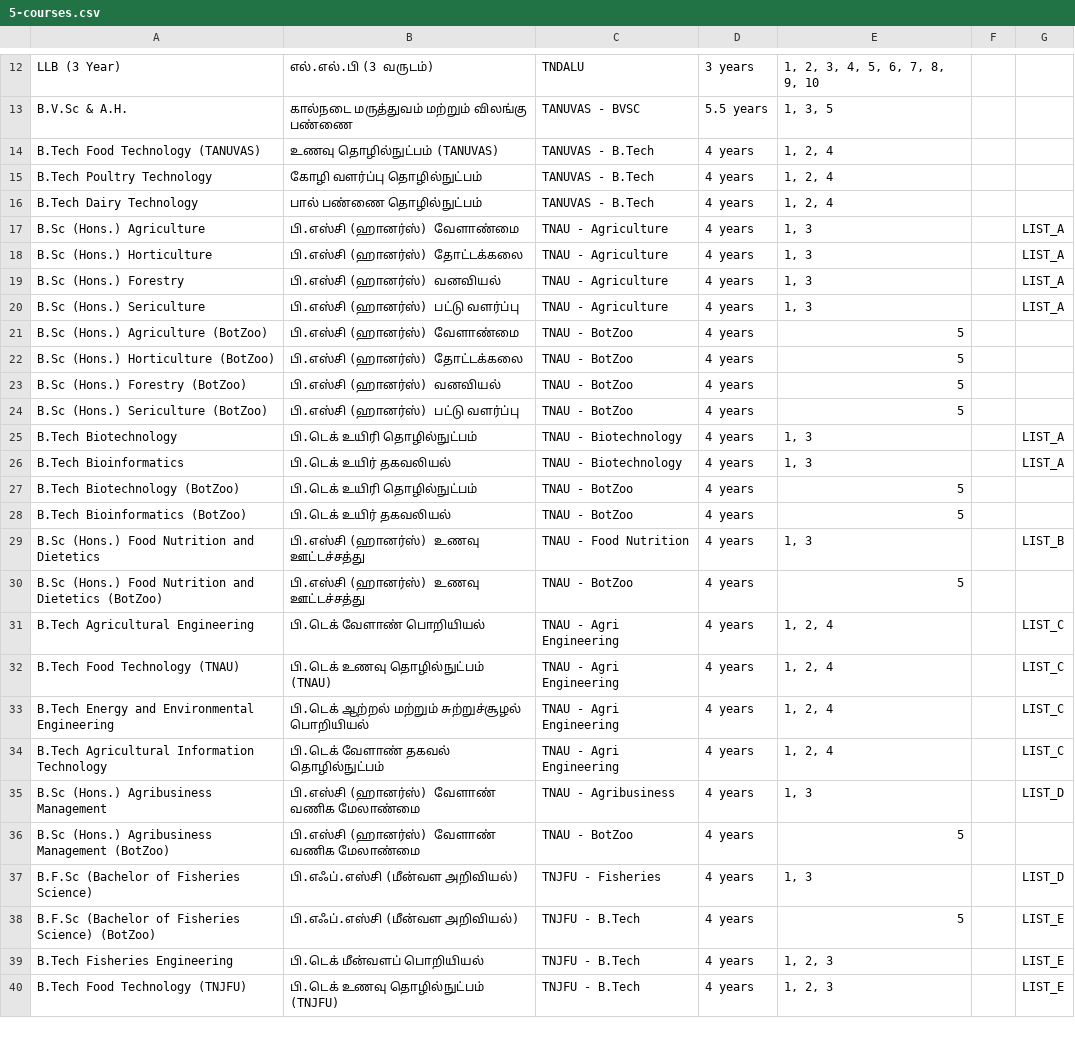
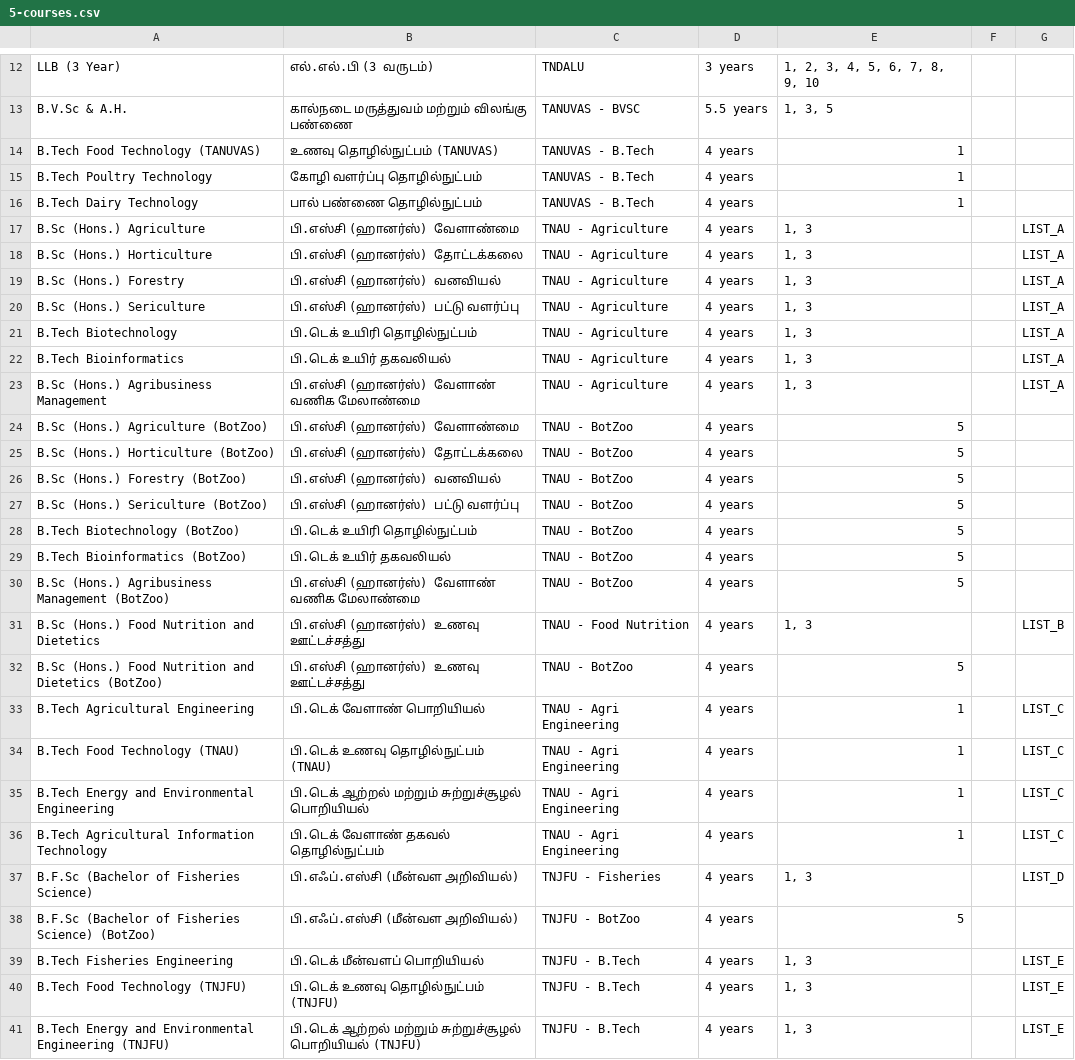
Before and after one commit to wnr-group/educaption, a CSV file: scripts/airtable-import/5-courses.csv, drawn as a sheet; only a part is shown, gaps mark what is left out; the diff covers the shown part only.

Commit message:
fix: complete PDF verification of all formulas and courses
Verified against formula.pdf:

Admission Bodies (15 total):
- TNEA: M + P/2 + C/2
- TNDALU: (S3 + S4 + S5 + S6) / 4
- TANUVAS - BVSC: B + P/2 + C/2
- TANUVAS - B.Tech: B/2 + P/2 + C/2 + M/2
- TNAU - Agriculture: B/2 + P/2 + C/2 + LIST_A/2
- TNAU - Food Nutrition: B/2 + P/2 + C/2 + LIST_B/2
- TNAU - Agri Engineering: B/2 + P/2 + C/2 + LIST_C/2
- TNAU - BotZoo: P/2 + C/2 + BOT/2 + ZOO/2
- TNJFU - Fisheries: B/2 + P/2 + C/2 + LIST_D/2
- TNJFU - B.Tech: B/2 + P/2 + C/2 + LIST_E/2
- TNJFU - BotZoo: P/2 + C/2 + BOT/2 + ZOO/2
- TNJFU - B.Voc: AVG
- TN Paramedical - Bio: B + P/2 + C/2
- TN Paramedical - BotZoo: P/2 + C/2 + BOT/2 + ZOO/2
- TN Paramedical - Maths: M + P/2 + C/2

Fixes:
- Added TNJFU - BotZoo for B.Tech courses (was missing)
- Added B.Sc Cardio-Pulmonary Perfusion Technology (was missing)
- Added B.Voc Industrial Fishing Technology (was missing)
- Fixed TANUVAS B.Tech eligible groups (only Group 1 has M+B)
- Fixed TNAU Agri Engineering eligible groups (only Group 1 has B+LIST_C)
- Fixed course names to match PDF exactly
- All courses properly duplicated for Bio/BotZoo/Maths variants

```diff
--- a/scripts/airtable-import/5-courses.csv
+++ b/scripts/airtable-import/5-courses.csv
@@ -13,5 +13,5 @@ LLB (3 Year),எல்.எல்.பி (3 வருடம்),TNDALU,3 years,"1
 B.V.Sc & A.H.,கால்நடை மருத்துவம் மற்றும் விலங்கு பண்ணை,TANUVAS - BVSC,5.5 years,"1, 3, 5",,
-B.Tech Food Technology (TANUVAS),உணவு தொழில்நுட்பம் (TANUVAS),TANUVAS - B.Tech,4 years,"1, 2, 4",,
-B.Tech Poultry Technology,கோழி வளர்ப்பு தொழில்நுட்பம்,TANUVAS - B.Tech,4 years,"1, 2, 4",,
-B.Tech Dairy Technology,பால் பண்ணை தொழில்நுட்பம்,TANUVAS - B.Tech,4 years,"1, 2, 4",,
+B.Tech Food Technology (TANUVAS),உணவு தொழில்நுட்பம் (TANUVAS),TANUVAS - B.Tech,4 years,"1",,
+B.Tech Poultry Technology,கோழி வளர்ப்பு தொழில்நுட்பம்,TANUVAS - B.Tech,4 years,"1",,
+B.Tech Dairy Technology,பால் பண்ணை தொழில்நுட்பம்,TANUVAS - B.Tech,4 years,"1",,
 B.Sc (Hons.) Agriculture,பி.எஸ்சி (ஹானர்ஸ்) வேளாண்மை,TNAU - Agriculture,4 years,"1, 3",,LIST_A
@@ -20,2 +20,5 @@ B.Sc (Hons.) Forestry,பி.எஸ்சி (ஹானர்ஸ்) வனவ
 B.Sc (Hons.) Sericulture,பி.எஸ்சி (ஹானர்ஸ்) பட்டு வளர்ப்பு,TNAU - Agriculture,4 years,"1, 3",,LIST_A
+B.Tech Biotechnology,பி.டெக் உயிரி தொழில்நுட்பம்,TNAU - Agriculture,4 years,"1, 3",,LIST_A
+B.Tech Bioinformatics,பி.டெக் உயிர் தகவலியல்,TNAU - Agriculture,4 years,"1, 3",,LIST_A
+B.Sc (Hons.) Agribusiness Management,பி.எஸ்சி (ஹானர்ஸ்) வேளாண் வணிக மேலாண்மை,TNAU - Agriculture,4 years,"1, 3",,LIST_A
 B.Sc (Hons.) Agriculture (BotZoo),பி.எஸ்சி (ஹானர்ஸ்) வேளாண்மை,TNAU - BotZoo,4 years,"5",,
@@ -24,17 +27,15 @@ B.Sc (Hons.) Forestry (BotZoo),பி.எஸ்சி (ஹானர்ஸ்)
 B.Sc (Hons.) Sericulture (BotZoo),பி.எஸ்சி (ஹானர்ஸ்) பட்டு வளர்ப்பு,TNAU - BotZoo,4 years,"5",,
-B.Tech Biotechnology,பி.டெக் உயிரி தொழில்நுட்பம்,TNAU - Biotechnology,4 years,"1, 3",,LIST_A
-B.Tech Bioinformatics,பி.டெக் உயிர் தகவலியல்,TNAU - Biotechnology,4 years,"1, 3",,LIST_A
 B.Tech Biotechnology (BotZoo),பி.டெக் உயிரி தொழில்நுட்பம்,TNAU - BotZoo,4 years,"5",,
 B.Tech Bioinformatics (BotZoo),பி.டெக் உயிர் தகவலியல்,TNAU - BotZoo,4 years,"5",,
+B.Sc (Hons.) Agribusiness Management (BotZoo),பி.எஸ்சி (ஹானர்ஸ்) வேளாண் வணிக மேலாண்மை,TNAU - BotZoo,4 years,"5",,
 B.Sc (Hons.) Food Nutrition and Dietetics,பி.எஸ்சி (ஹானர்ஸ்) உணவு ஊட்டச்சத்து,TNAU - Food Nutrition,4 years,"1, 3",,LIST_B
 B.Sc (Hons.) Food Nutrition and Dietetics (BotZoo),பி.எஸ்சி (ஹானர்ஸ்) உணவு ஊட்டச்சத்து,TNAU - BotZoo,4 years,"5",,
-B.Tech Agricultural Engineering,பி.டெக் வேளாண் பொறியியல்,TNAU - Agri Engineering,4 years,"1, 2, 4",,LIST_C
-B.Tech Food Technology (TNAU),பி.டெக் உணவு தொழில்நுட்பம் (TNAU),TNAU - Agri Engineering,4 years,"1, 2, 4",,LIST_C
-B.Tech Energy and Environmental Engineering,பி.டெக் ஆற்றல் மற்றும் சுற்றுச்சூழல் பொறியியல்,TNAU - Agri Engineering,4 years,"1, 2, 4",,LIST_C
-B.Tech Agricultural Information Technology,பி.டெக் வேளாண் தகவல் தொழில்நுட்பம்,TNAU - Agri Engineering,4 years,"1, 2, 4",,LIST_C
-B.Sc (Hons.) Agribusiness Management,பி.எஸ்சி (ஹானர்ஸ்) வேளாண் வணிக மேலாண்மை,TNAU - Agribusiness,4 years,"1, 3",,LIST_D
-B.Sc (Hons.) Agribusiness Management (BotZoo),பி.எஸ்சி (ஹானர்ஸ்) வேளாண் வணிக மேலாண்மை,TNAU - BotZoo,4 years,"5",,
+B.Tech Agricultural Engineering,பி.டெக் வேளாண் பொறியியல்,TNAU - Agri Engineering,4 years,"1",,LIST_C
+B.Tech Food Technology (TNAU),பி.டெக் உணவு தொழில்நுட்பம் (TNAU),TNAU - Agri Engineering,4 years,"1",,LIST_C
+B.Tech Energy and Environmental Engineering,பி.டெக் ஆற்றல் மற்றும் சுற்றுச்சூழல் பொறியியல்,TNAU - Agri Engineering,4 years,"1",,LIST_C
+B.Tech Agricultural Information Technology,பி.டெக் வேளாண் தகவல் தொழில்நுட்பம்,TNAU - Agri Engineering,4 years,"1",,LIST_C
 B.F.Sc (Bachelor of Fisheries Science),பி.எஃப்.எஸ்சி (மீன்வள அறிவியல்),TNJFU - Fisheries,4 years,"1, 3",,LIST_D
-B.F.Sc (Bachelor of Fisheries Science) (BotZoo),பி.எஃப்.எஸ்சி (மீன்வள அறிவியல்),TNJFU - B.Tech,4 years,"5",,LIST_E
-B.Tech Fisheries Engineering,பி.டெக் மீன்வளப் பொறியியல்,TNJFU - B.Tech,4 years,"1, 2, 3",,LIST_E
-B.Tech Food Technology (TNJFU),பி.டெக் உணவு தொழில்நுட்பம் (TNJFU),TNJFU - B.Tech,4 years,"1, 2, 3",,LIST_E
+B.F.Sc (Bachelor of Fisheries Science) (BotZoo),பி.எஃப்.எஸ்சி (மீன்வள அறிவியல்),TNJFU - BotZoo,4 years,"5",,
+B.Tech Fisheries Engineering,பி.டெக் மீன்வளப் பொறியியல்,TNJFU - B.Tech,4 years,"1, 3",,LIST_E
+B.Tech Food Technology (TNJFU),பி.டெக் உணவு தொழில்நுட்பம் (TNJFU),TNJFU - B.Tech,4 years,"1, 3",,LIST_E
+B.Tech Energy and Environmental Engineering (TNJFU),பி.டெக் ஆற்றல் மற்றும் சுற்றுச்சூழல் பொறியியல் (TNJFU),TNJFU - B.Tech,4 years,"1, 3",,LIST_E
```
Also changed, not shown: 6 added rows and 7 edited cells elsewhere in this file, scripts/airtable-import/1-admission-bodies.csv.
